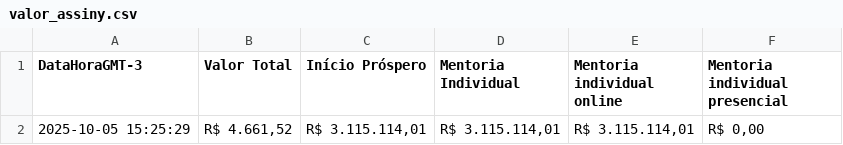
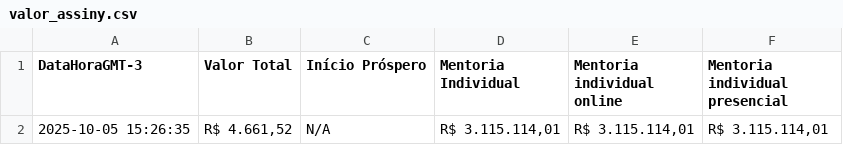
Before and after one commit to artgomest/assiny-scraper, a CSV file: valor_assiny.csv, drawn as a sheet.

```diff
--- a/valor_assiny.csv
+++ b/valor_assiny.csv
@@ -1,2 +1,2 @@
 DataHoraGMT-3,Valor Total,Início Próspero,Mentoria Individual,Mentoria individual online,Mentoria individual presencial
-2025-10-05 15:25:29,"R$ 4.661,52","R$ 3.115.114,01","R$ 3.115.114,01","R$ 3.115.114,01","R$ 0,00"
+2025-10-05 15:26:35,"R$ 4.661,52",N/A,"R$ 3.115.114,01","R$ 3.115.114,01","R$ 3.115.114,01"
```
